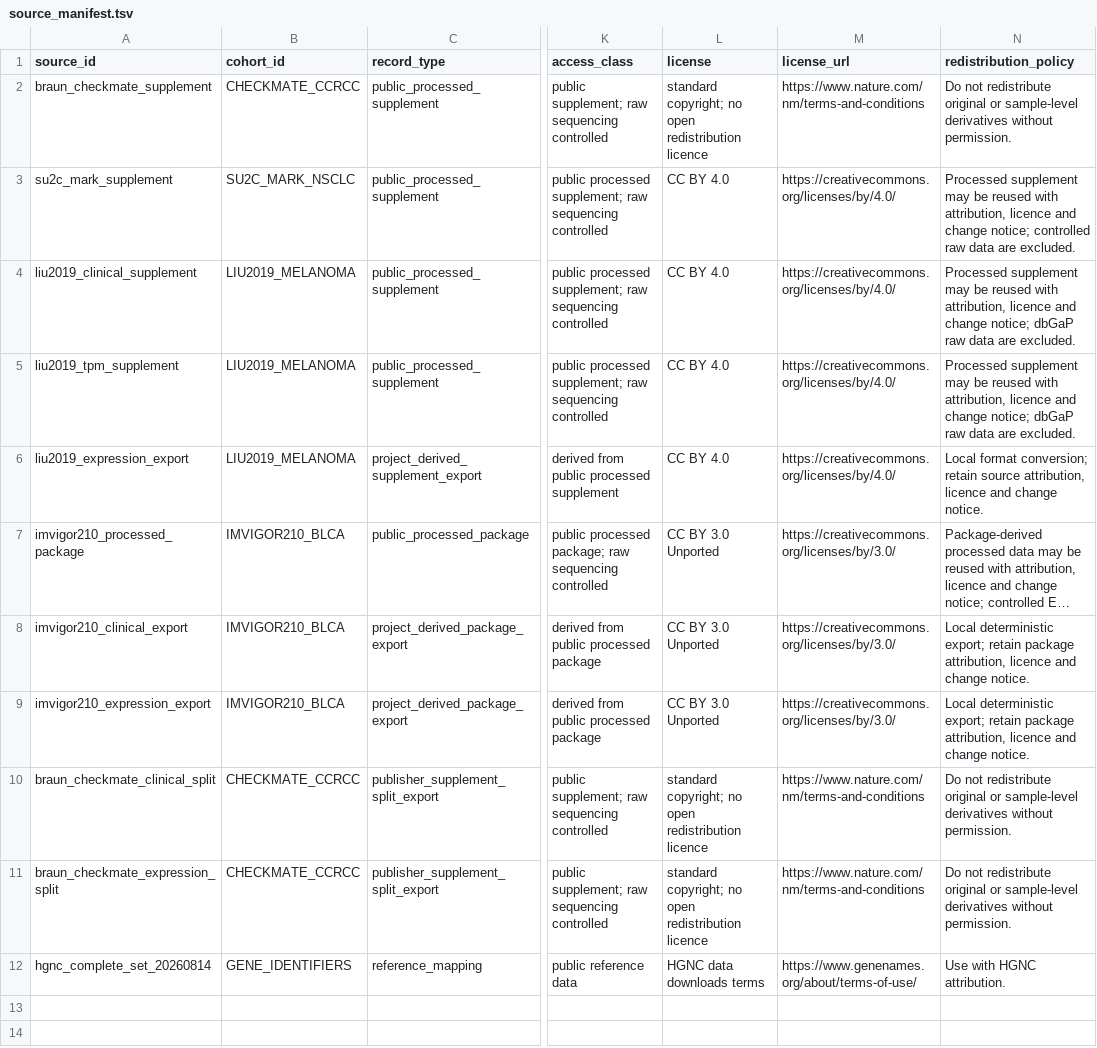
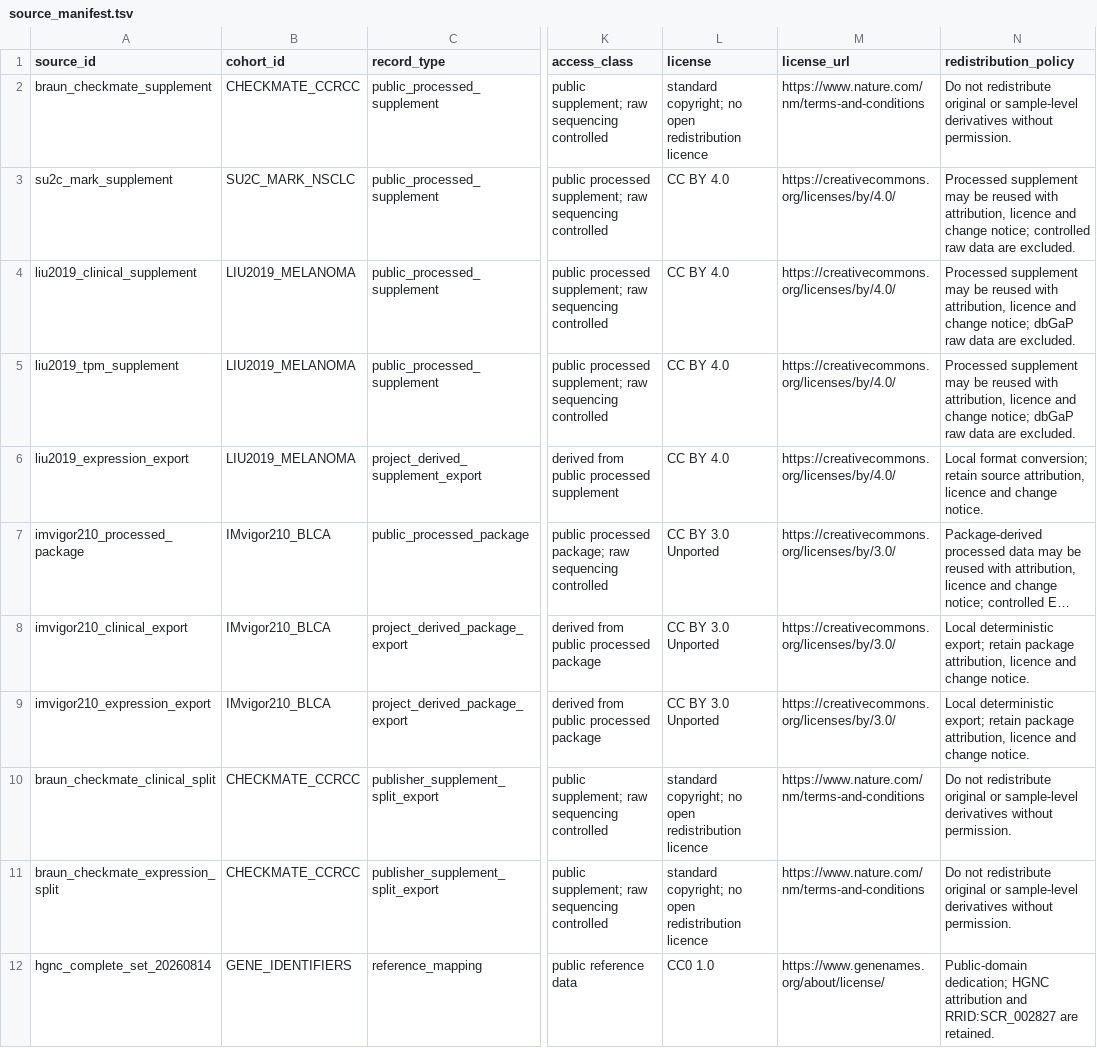
Before and after one commit to alexeysakhalin/tnfr1-loss-car-t-functional-fitness, a TSV file: data/source_manifest.tsv, drawn as a sheet; only a part is shown, gaps mark what is left out; long unchanged cells end in …; the diff names each change by its address in the sheet, - before the commit and + after, or states it on an @@ line.

Commit message:
Integrate validated experimental inputs and publication safeguards

```diff
--- a/data/source_manifest.tsv
+++ b/data/source_manifest.tsv
-B7:B9 (cohort_id): IMVIGOR210_BLCA
+B7:B9 (cohort_id): IMvigor210_BLCA
-L12 (license): HGNC data downloads terms
+L12 (license): CC0 1.0
-M12 (license_url): https://www.genenames.org/about/terms-of-use/
+M12 (license_url): https://www.genenames.org/about/license/
-N12 (redistribution_policy): Use with HGNC attribution.
+N12 (redistribution_policy): Public-domain dedication; HGNC attribution and RRID:SCR_002827 are retained.
```
Also changed, not shown: 44 other files.
